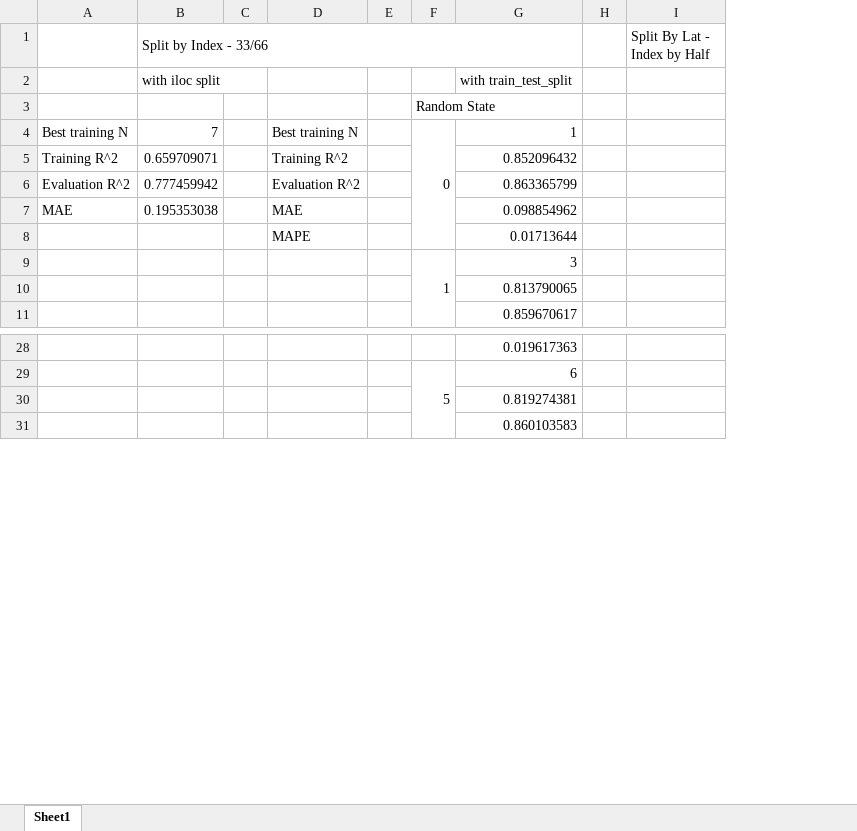
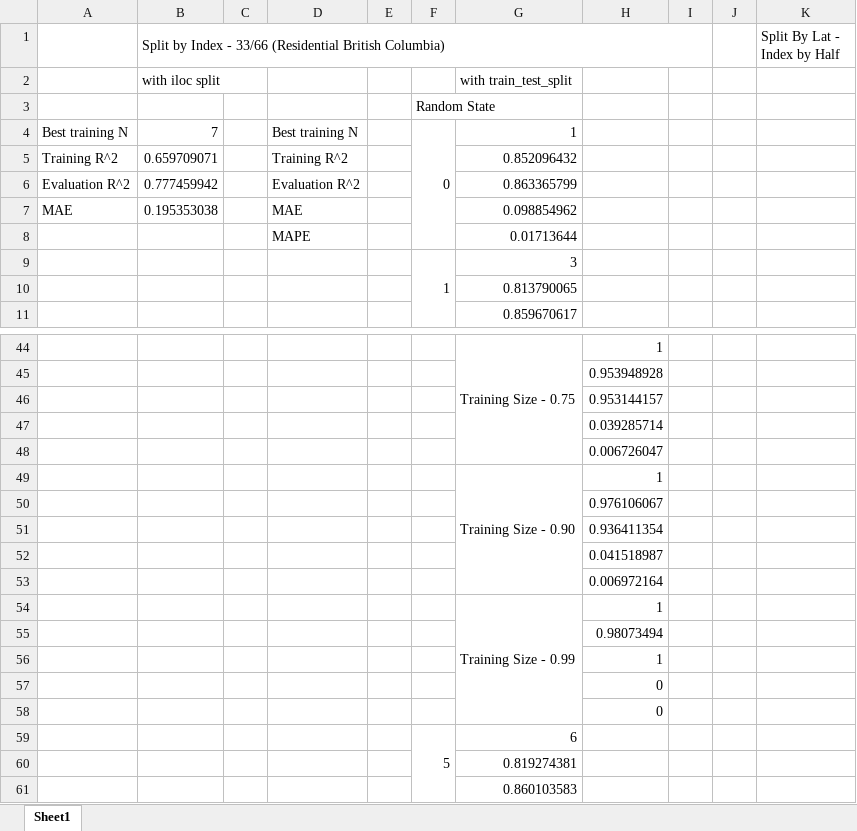
Before and after one commit to dujstn/Science-Fair-2021-2022, an Excel workbook: Model Scores.xlsx, sheet Sheet1, drawn as a sheet; only a part is shown, gaps mark what is left out; values as stored, in another font and other column widths than the file's, no cell formats; removed rows and columns are numbered as before the commit, all else as after; the diff covers the shown part only; the diff names each change by its address in the sheet, - before the commit and + after, or states it on an @@ line.

```diff
--- a/Model Scores.xlsx (sheet Sheet1)
+++ b/Model Scores.xlsx (sheet Sheet1)
+column H, row 44: 1
+column J, empty
-B1: Split by Index - 33/66
+B1: Split by Index - 33/66 (Residential British Columbia)
-B1:G1 merged
+B1:I1 merged
-G44: 0.019617363
+G44: Training Size - 0.75
+G44:G48 merged
+row 45:  |  |  |  |  |  |  | 0.953948928
+row 46:  |  |  |  |  |  |  | 0.953144157
+row 47:  |  |  |  |  |  |  | 0.039285714
+row 48:  |  |  |  |  |  |  | 0.006726047
+row 49:  |  |  |  |  |  | Training Size - 0.90 | 1
+row 50:  |  |  |  |  |  |  | 0.976106067
+row 51:  |  |  |  |  |  |  | 0.936411354
+row 52:  |  |  |  |  |  |  | 0.041518987
+row 53:  |  |  |  |  |  |  | 0.006972164
+row 54:  |  |  |  |  |  | Training Size - 0.99 | 1
+row 55:  |  |  |  |  |  |  | 0.98073494
+row 56:  |  |  |  |  |  |  | 1
+row 57:  |  |  |  |  |  |  | 0
+row 58:  |  |  |  |  |  |  | 0
```
Also changed, not shown: 16 added rows, 5 edited cells and merged cells elsewhere in this sheet, cell formats, 26 other files.
